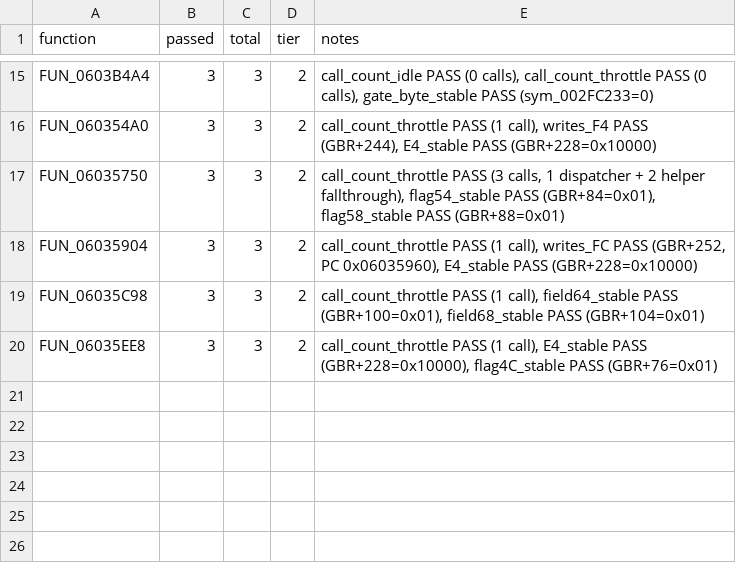
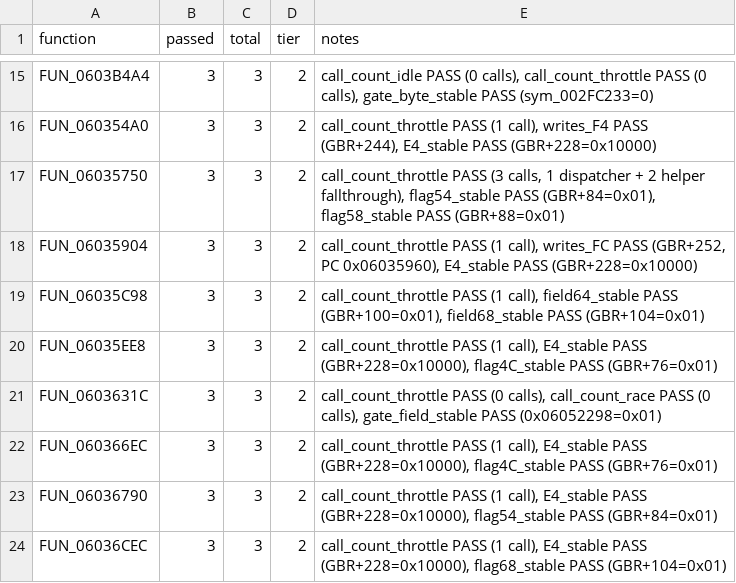
Before and after one commit to AJBats/saturn-daytona-cce-re, a TSV file: workstreams/auto_re/results.tsv, drawn as a sheet; only a part is shown, gaps mark what is left out; the diff names each change by its address in the sheet, - before the commit and + after, or states it on an @@ line.

```diff
--- a/workstreams/auto_re/results.tsv
+++ b/workstreams/auto_re/results.tsv
+row 21: FUN_0603631C | 3 | 3 | 2 | call_count_throttle PASS (0 calls), call_count_race PASS (0 calls), gate_field_stable PASS (0x06052298=0x01)
+row 22: FUN_060366EC | 3 | 3 | 2 | call_count_throttle PASS (1 call), E4_stable PASS (GBR+228=0x10000), flag4C_stable PASS (GBR+76=0x01)
+row 23: FUN_06036790 | 3 | 3 | 2 | call_count_throttle PASS (1 call), E4_stable PASS (GBR+228=0x10000), flag54_stable PASS (GBR+84=0x01)
+row 24: FUN_06036CEC | 3 | 3 | 2 | call_count_throttle PASS (1 call), E4_stable PASS (GBR+228=0x10000), flag68_stable PASS (GBR+104=0x01)
```
Also changed, not shown: 4 other files.
